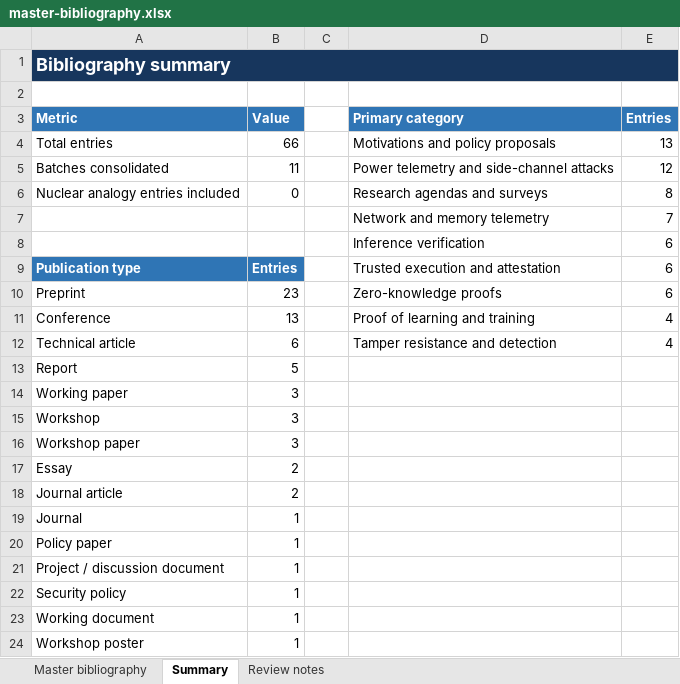
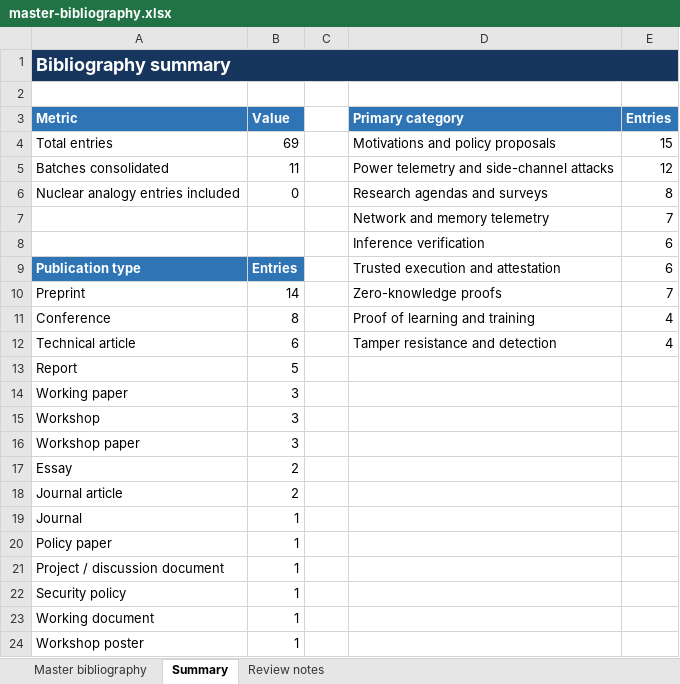
Before and after one commit to WHodgkins/AI-Verification-Papers, an Excel workbook: bibliography/master-bibliography.xlsx, sheet Summary, drawn as a sheet; values as stored, in another font and other column widths than the file's, no borders; the diff names each change by its address in the sheet, - before the commit and + after, or states it on an @@ line.

```diff
--- a/bibliography/master-bibliography.xlsx (sheet Summary)
+++ b/bibliography/master-bibliography.xlsx (sheet Summary)
-B4 (Value): 66
+B4 (Value): 69
-E4 (Entries): 13
+E4 (Entries): 15
-B10 (Value): 23
+B10 (Value): 14
-E10 (Entries): 6
+E10 (Entries): 7
-B11 (Value): 13
+B11 (Value): 8
```
Also changed, not shown: sheet Master bibliography, sheet Review notes, 1 other file.
